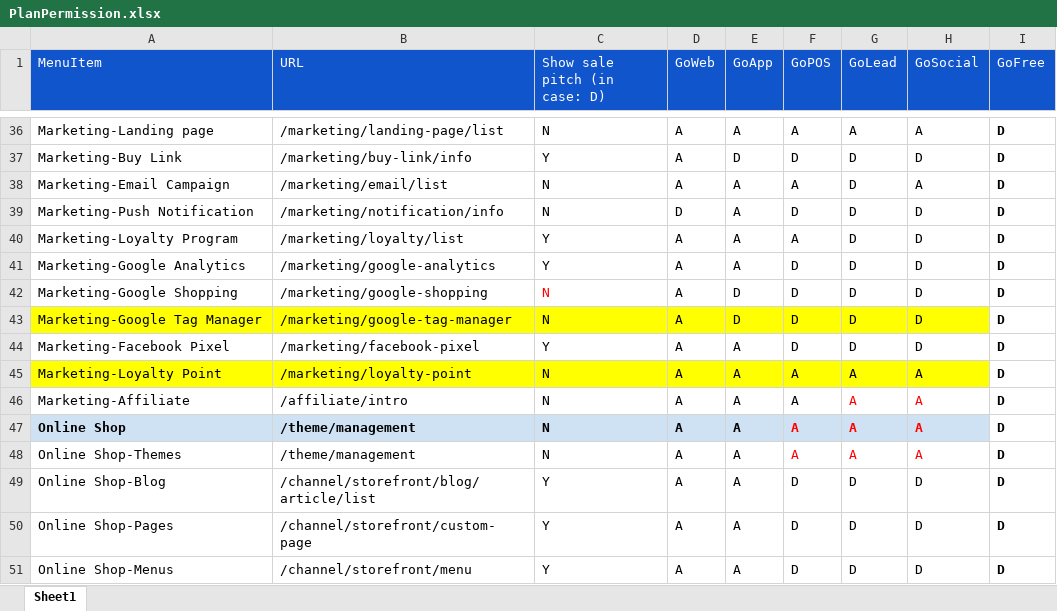
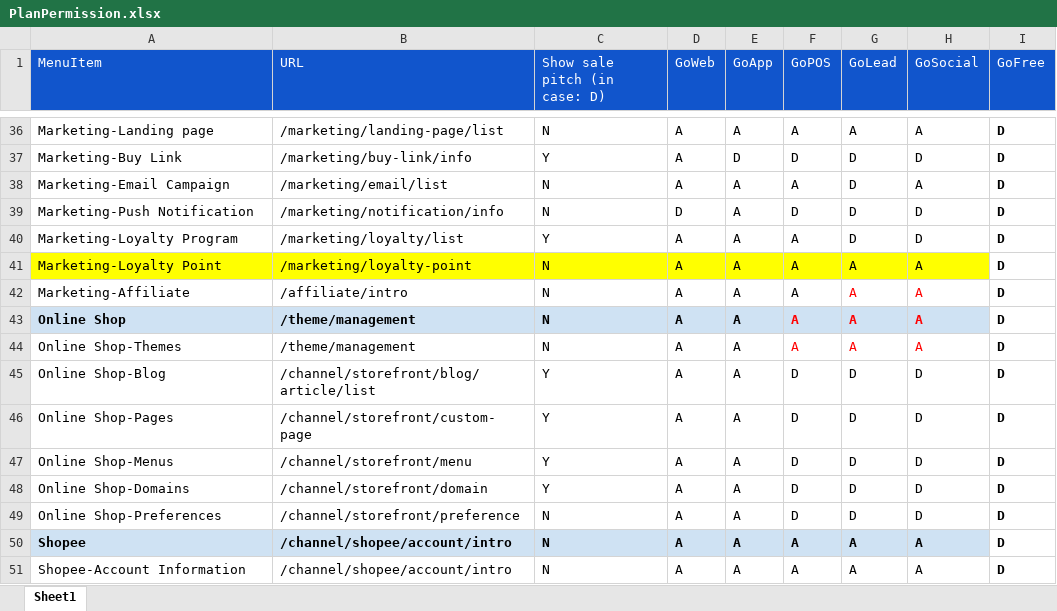
Before and after one commit to VTTV17/vigod, an Excel workbook: src/main/resources/excels/PlanPermission.xlsx, sheet Sheet1, drawn as a sheet; only a part is shown, gaps mark what is left out; the shorter side is filled out with more unchanged rows; values as stored, in another font and other column widths than the file's, no borders; the diff names each change by its address in the sheet, - before the commit and + after, or states it on an @@ line.

```diff
--- a/src/main/resources/excels/PlanPermission.xlsx (sheet Sheet1)
+++ b/src/main/resources/excels/PlanPermission.xlsx (sheet Sheet1)
-row 41: Marketing-Google Analytics | /marketing/google-analytics | Y | A | A | D | D | D | D
-row 42: Marketing-Google Shopping | /marketing/google-shopping | N | A | D | D | D | D | D
-row 43: Marketing-Google Tag Manager | /marketing/google-tag-manager | N | A | D | D | D | D | D
-row 44: Marketing-Facebook Pixel | /marketing/facebook-pixel | Y | A | A | D | D | D | D
```
Also changed, not shown: 15 other files.
